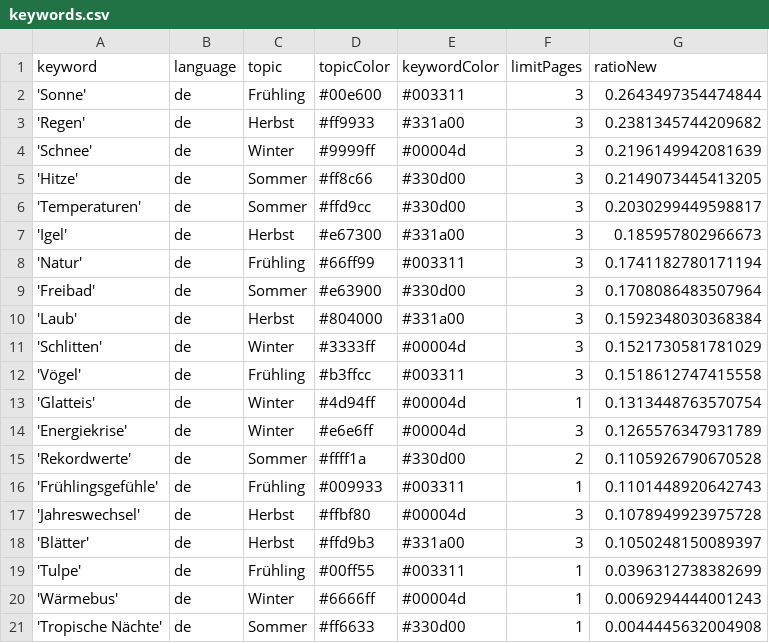
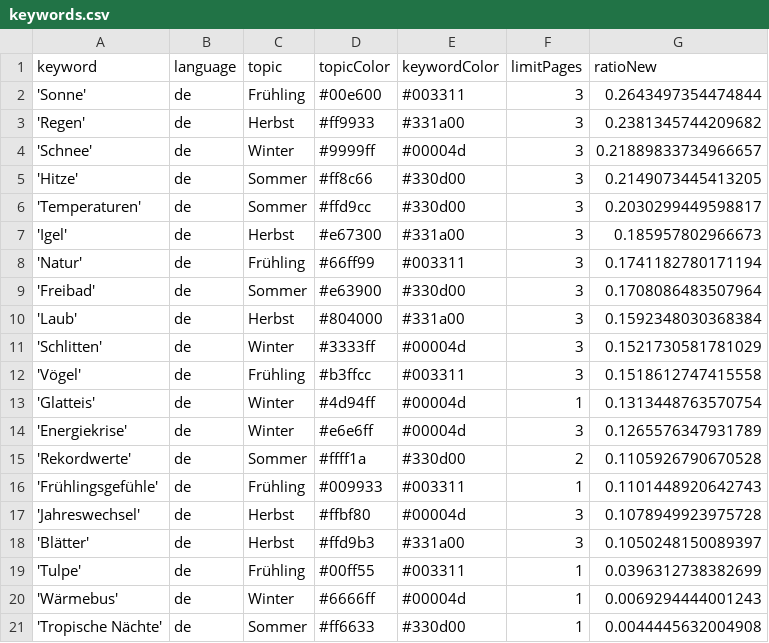
Before and after one commit to magaliekathrin-news/winterIsComing2, a CSV file: keywords.csv, drawn as a sheet.

```diff
--- a/keywords.csv
+++ b/keywords.csv
@@ -3,3 +3,3 @@ keyword,language,topic,topicColor,keywordColor,limitPages,ratioNew
 'Regen',de,Herbst,#ff9933,#331a00,3,0.2381345744209682
-'Schnee',de,Winter,#9999ff,#00004d,3,0.2196149942081639
+'Schnee',de,Winter,#9999ff,#00004d,3,0.21889833734966657
 'Hitze',de,Sommer,#ff8c66,#330d00,3,0.2149073445413205
```
Also changed, not shown: csv/news_2025_04.csv, csv/news_2025_05.csv.
